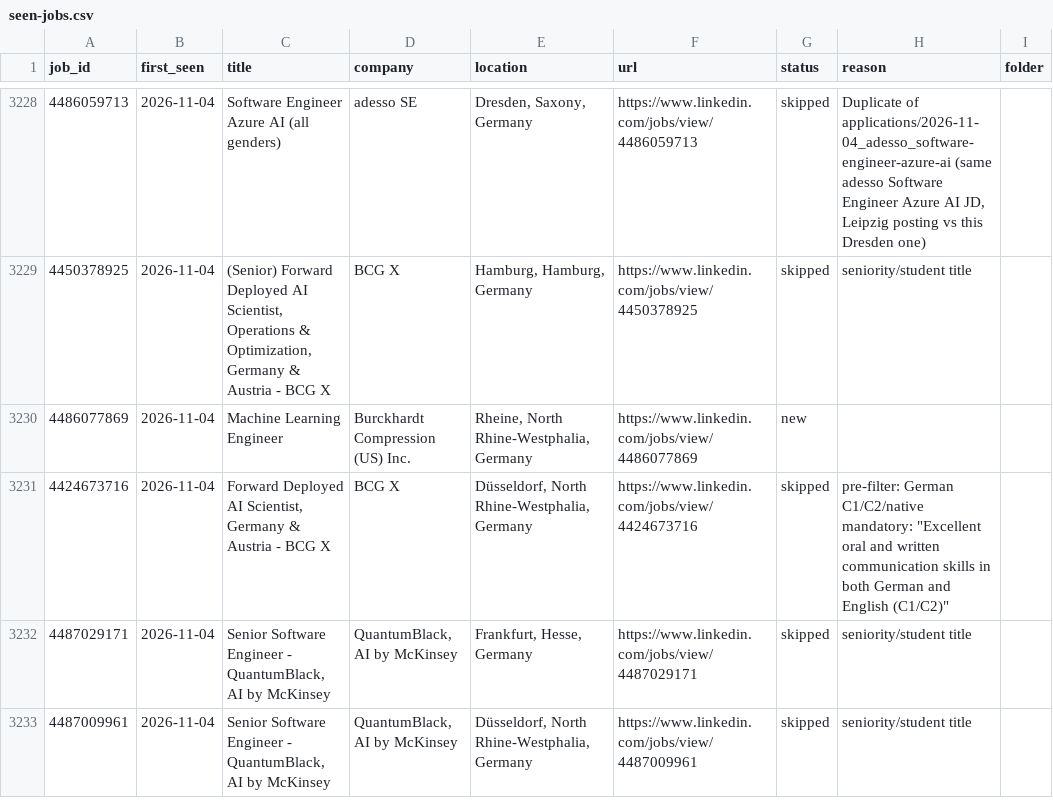
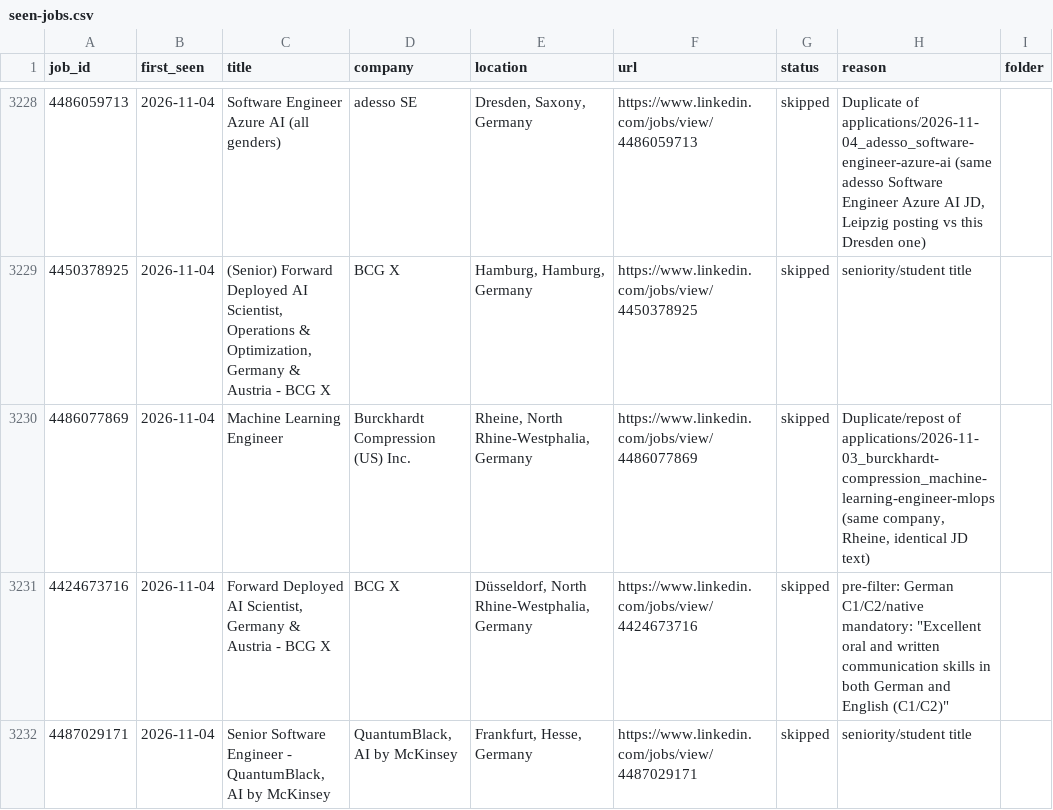
Before and after one commit to bhairapuchanduprasad/job-applications-app, a CSV file: data/scout/seen-jobs.csv, drawn as a sheet; only a part is shown, gaps mark what is left out; the shorter side is filled out with more unchanged rows; the diff covers the shown part only.

```diff
--- a/data/scout/seen-jobs.csv
+++ b/data/scout/seen-jobs.csv
@@ -3229,3 +3229,3 @@ job_id,first_seen,title,company,location,url,status,reason,folder
 4450378925,2026-11-04,"(Senior) Forward Deployed AI Scientist, Operations & Optimization, Germany & Austria - BCG X",BCG X,"Hamburg, Hamburg, Germany",https://www.linkedin.com/jobs/view/4450378925,skipped,seniority/student title,
-4486077869,2026-11-04,Machine Learning Engineer,Burckhardt Compression (US) Inc.,"Rheine, North Rhine-Westphalia, Germany",https://www.linkedin.com/jobs/view/4486077869,new,,
+4486077869,2026-11-04,Machine Learning Engineer,Burckhardt Compression (US) Inc.,"Rheine, North Rhine-Westphalia, Germany",https://www.linkedin.com/jobs/view/4486077869,skipped,"Duplicate/repost of applications/2026-11-03_burckhardt-compression_machine-learning-engineer-mlops (same company, Rheine, identical JD text)",
 4424673716,2026-11-04,"Forward Deployed AI Scientist, Germany & Austria - BCG X",BCG X,"Düsseldorf, North Rhine-Westphalia, Germany",https://www.linkedin.com/jobs/view/4424673716,skipped,"pre-filter: German C1/C2/native mandatory: ""Excellent oral and written communication skills in both German and English (C1/C2)""",
```
Also changed, not shown: 4 edited cells elsewhere in this file, 11 other files.
